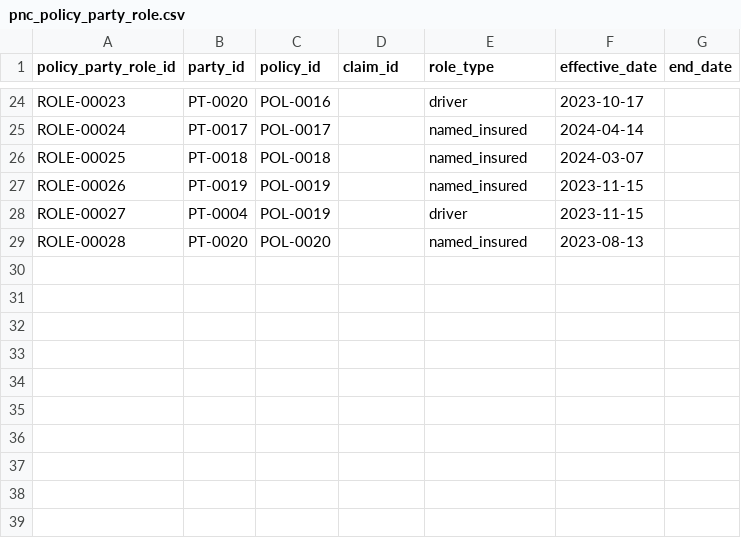
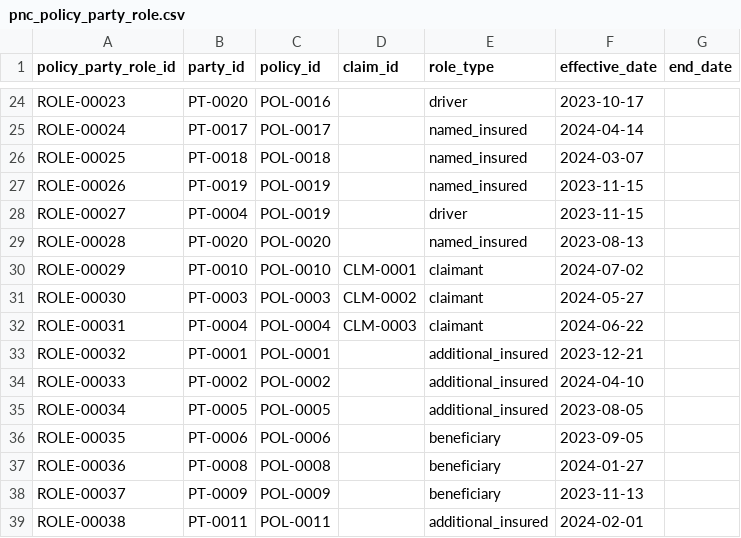
Before and after one commit to monocongo/cornerman, a CSV file: artifact/insurance-reference-model/seeds/pnc/pnc_policy_party_role.csv, drawn as a sheet; only a part is shown, gaps mark what is left out.

Commit message:
fix: address final review findings — interval convention, is_current semantics, seed coverage, ADR accuracy, README
Final whole-branch review fix wave for the insurance reference model artifact:
- Normalize valid_to/end_date to exclusive-end convention across health seeds,
  matching the P&C convention already used and the as_of_join macro's assumption.
- Unify is_current/is_currently_active to mean "covers current_date" across
  dim_policy, dim_benefit_plan, dim_provider, and fct_eligibility_span.
- Expand fct_policy_party_role seed data to exercise claim-linked roles and all
  5 documented role_type values; add accepted_values test and the missing
  claim_id relationships test.
- Correct ADR-0003's inaccurate claim that tagging alone enforces the PII/PHI
  boundary — the forbidden-column lists are independent hard-coded literals.
- Add a README for the artifact.

```diff
--- a/artifact/insurance-reference-model/seeds/pnc/pnc_policy_party_role.csv
+++ b/artifact/insurance-reference-model/seeds/pnc/pnc_policy_party_role.csv
@@ -29 +29,11 @@ ROLE-00027,PT-0004,POL-0019,,driver,2023-11-15,
 ROLE-00028,PT-0020,POL-0020,,named_insured,2023-08-13,
+ROLE-00029,PT-0010,POL-0010,CLM-0001,claimant,2024-07-02,
+ROLE-00030,PT-0003,POL-0003,CLM-0002,claimant,2024-05-27,
+ROLE-00031,PT-0004,POL-0004,CLM-0003,claimant,2024-06-22,
+ROLE-00032,PT-0001,POL-0001,,additional_insured,2023-12-21,
+ROLE-00033,PT-0002,POL-0002,,additional_insured,2024-04-10,
+ROLE-00034,PT-0005,POL-0005,,additional_insured,2023-08-05,
+ROLE-00035,PT-0006,POL-0006,,beneficiary,2023-09-05,
+ROLE-00036,PT-0008,POL-0008,,beneficiary,2024-01-27,
+ROLE-00037,PT-0009,POL-0009,,beneficiary,2023-11-13,
+ROLE-00038,PT-0011,POL-0011,,additional_insured,2024-02-01,
```
Also changed, not shown: artifact/insurance-reference-model/seeds/health/health_benefit_plan.csv, artifact/insurance-reference-model/seeds/health/health_eligibility_span.csv, 8 other files.
